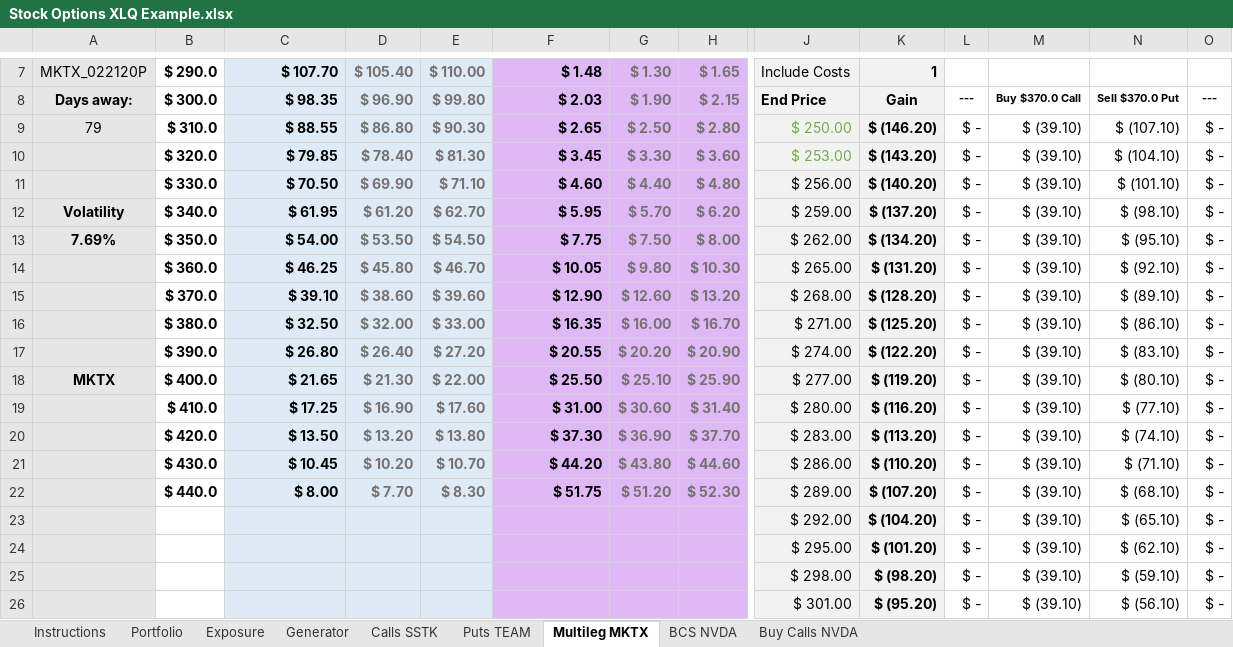
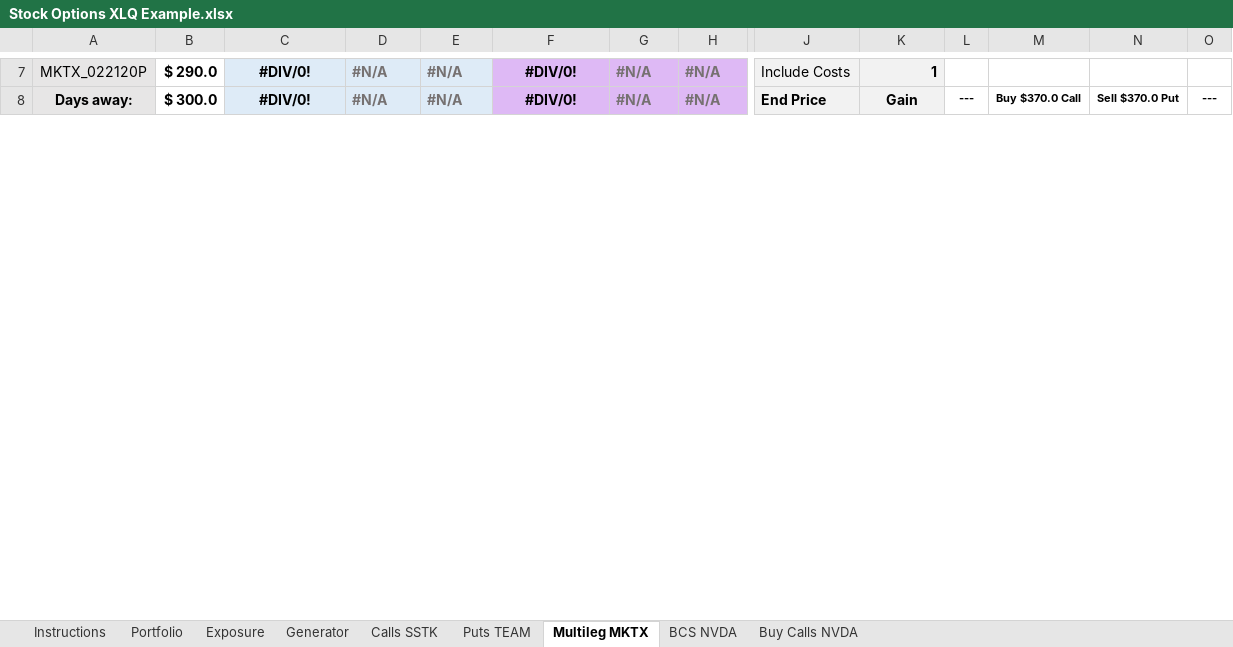
Before and after one commit to davemc0/Stock, an Excel workbook: Stock Options XLQ Example.xlsx, sheet Multileg MKTX, drawn as a sheet; only a part is shown, gaps mark what is left out; values as stored, in another font and other column widths than the file's, no borders; charts and pictures and conditional formats not drawn; removed rows and columns are numbered as before the commit, all else as after; rows hold the shown columns only; the diff covers the shown part only; the diff names each change by its address in the sheet, - before the commit and + after, or states it on an @@ line.

```diff
--- a/Stock Options XLQ Example.xlsx (sheet Multileg MKTX)
+++ b/Stock Options XLQ Example.xlsx (sheet Multileg MKTX)
-C7:C8 alignment: right
+C7:C8 alignment: center
-C7: $ 107.70
+C7: #DIV/0!
-D7: $ 105.40
+D7: #N/A
-E7: $ 110.00
+E7: #N/A
-F7:F8 alignment: right
+F7:F8 alignment: center
-F7: $ 1.48
+F7: #DIV/0!
-G7: $ 1.30
+G7: #N/A
-H7: $ 1.65
+H7: #N/A
-C8: $ 98.35
+C8: #DIV/0!
-D8: $ 96.90
+D8: #N/A
-E8: $ 99.80
+E8: #N/A
-F8: $ 2.03
+F8: #DIV/0!
-G8: $ 1.90
+G8: #N/A
-H8: $ 2.15
+H8: #N/A
-row 9: 79 | $ 310.0 | $ 88.55 | $ 86.80 | $ 90.30 | $ 2.65 | $ 2.50 | $ 2.80 | $ 250.00 | $ (146.20) | $ - | $ (39.10) | $ (107.10) | $ -
-row 10:  | $ 320.0 | $ 79.85 | $ 78.40 | $ 81.30 | $ 3.45 | $ 3.30 | $ 3.60 | $ 253.00 | $ (143.20) | $ - | $ (39.10) | $ (104.10) | $ -
-row 11:  | $ 330.0 | $ 70.50 | $ 69.90 | $ 71.10 | $ 4.60 | $ 4.40 | $ 4.80 | $ 256.00 | $ (140.20) | $ - | $ (39.10) | $ (101.10) | $ -
-row 12: Volatility | $ 340.0 | $ 61.95 | $ 61.20 | $ 62.70 | $ 5.95 | $ 5.70 | $ 6.20 | $ 259.00 | $ (137.20) | $ - | $ (39.10) | $ (98.10) | $ -
-row 13: 7.69% | $ 350.0 | $ 54.00 | $ 53.50 | $ 54.50 | $ 7.75 | $ 7.50 | $ 8.00 | $ 262.00 | $ (134.20) | $ - | $ (39.10) | $ (95.10) | $ -
-row 14:  | $ 360.0 | $ 46.25 | $ 45.80 | $ 46.70 | $ 10.05 | $ 9.80 | $ 10.30 | $ 265.00 | $ (131.20) | $ - | $ (39.10) | $ (92.10) | $ -
-row 15:  | $ 370.0 | $ 39.10 | $ 38.60 | $ 39.60 | $ 12.90 | $ 12.60 | $ 13.20 | $ 268.00 | $ (128.20) | $ - | $ (39.10) | $ (89.10) | $ -
-row 16:  | $ 380.0 | $ 32.50 | $ 32.00 | $ 33.00 | $ 16.35 | $ 16.00 | $ 16.70 | $ 271.00 | $ (125.20) | $ - | $ (39.10) | $ (86.10) | $ -
-row 17:  | $ 390.0 | $ 26.80 | $ 26.40 | $ 27.20 | $ 20.55 | $ 20.20 | $ 20.90 | $ 274.00 | $ (122.20) | $ - | $ (39.10) | $ (83.10) | $ -
-row 18: MKTX | $ 400.0 | $ 21.65 | $ 21.30 | $ 22.00 | $ 25.50 | $ 25.10 | $ 25.90 | $ 277.00 | $ (119.20) | $ - | $ (39.10) | $ (80.10) | $ -
-row 19:  | $ 410.0 | $ 17.25 | $ 16.90 | $ 17.60 | $ 31.00 | $ 30.60 | $ 31.40 | $ 280.00 | $ (116.20) | $ - | $ (39.10) | $ (77.10) | $ -
-row 20:  | $ 420.0 | $ 13.50 | $ 13.20 | $ 13.80 | $ 37.30 | $ 36.90 | $ 37.70 | $ 283.00 | $ (113.20) | $ - | $ (39.10) | $ (74.10) | $ -
-row 21:  | $ 430.0 | $ 10.45 | $ 10.20 | $ 10.70 | $ 44.20 | $ 43.80 | $ 44.60 | $ 286.00 | $ (110.20) | $ - | $ (39.10) | $ (71.10) | $ -
-row 22:  | $ 440.0 | $ 8.00 | $ 7.70 | $ 8.30 | $ 51.75 | $ 51.20 | $ 52.30 | $ 289.00 | $ (107.20) | $ - | $ (39.10) | $ (68.10) | $ -
-row 23:  |  |  |  |  |  |  |  | $ 292.00 | $ (104.20) | $ - | $ (39.10) | $ (65.10) | $ -
-row 24:  |  |  |  |  |  |  |  | $ 295.00 | $ (101.20) | $ - | $ (39.10) | $ (62.10) | $ -
-row 25:  |  |  |  |  |  |  |  | $ 298.00 | $ (98.20) | $ - | $ (39.10) | $ (59.10) | $ -
-row 26:  |  |  |  |  |  |  |  | $ 301.00 | $ (95.20) | $ - | $ (39.10) | $ (56.10) | $ -
```
Also changed, not shown: 72 added rows, 54 removed rows, 20 edited cells and cell formats elsewhere in this sheet, sheet BCS NVDA, sheet Generator, sheet Calls SSTK, sheet Buy Calls NVDA, sheet Puts TEAM, sheet Exposure, 2 more sheets, charts or pictures.
